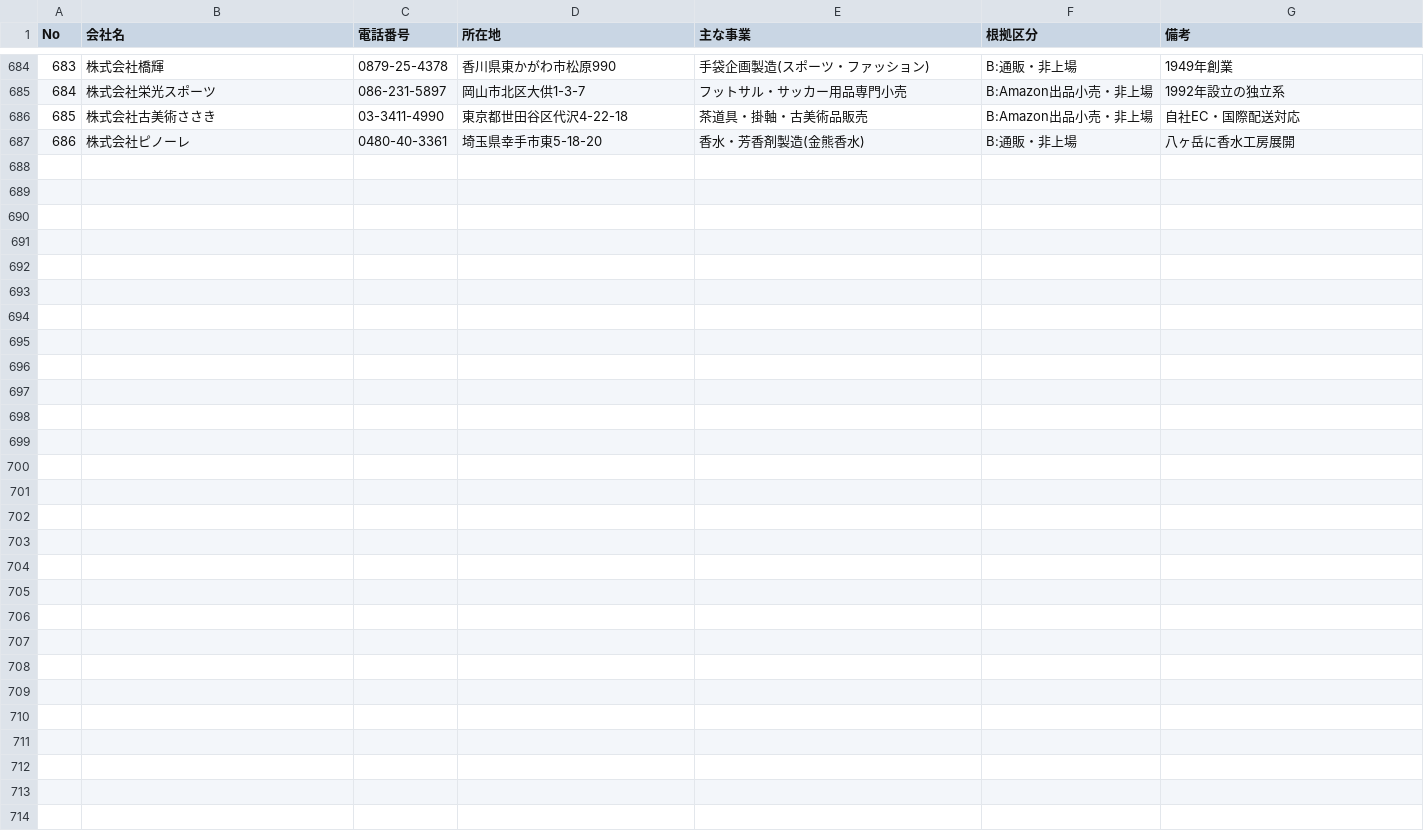
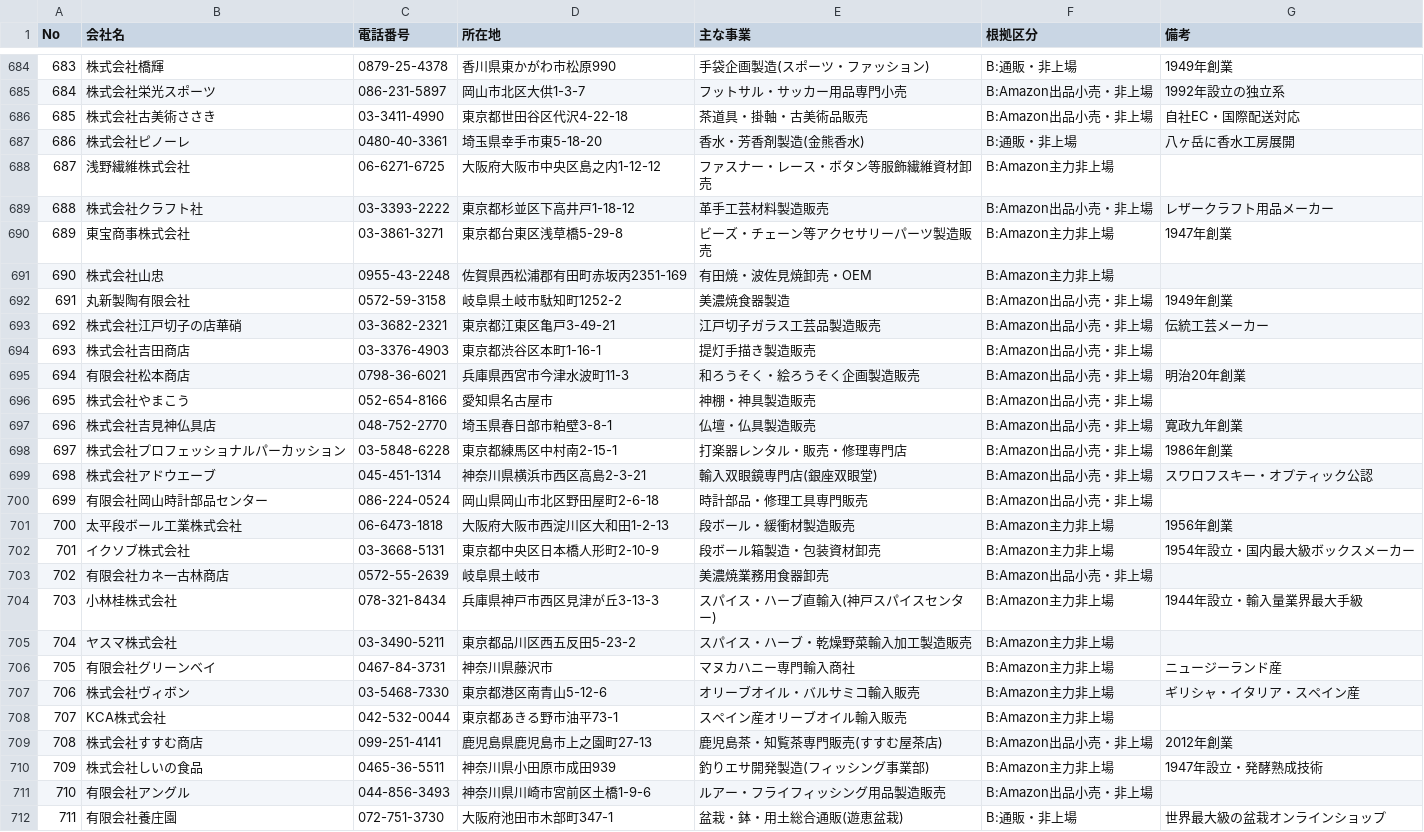
Before and after one commit to suzukim-debug/salesdepartment, a CSV file: leads_amazon_ads_no_dsp.csv, drawn as a sheet; only a part is shown, gaps mark what is left out; the diff names each change by its address in the sheet, - before the commit and + after, or states it on an @@ line.

```diff
--- a/leads_amazon_ads_no_dsp.csv
+++ b/leads_amazon_ads_no_dsp.csv
+row 688: 687 | 浅野繊維株式会社 | 06-6271-6725 | 大阪府大阪市中央区島之内1-12-12 | ファスナー・レース・ボタン等服飾繊維資材卸売 | B:Amazon主力非上場
+row 689: 688 | 株式会社クラフト社 | 03-3393-2222 | 東京都杉並区下高井戸1-18-12 | 革手工芸材料製造販売 | B:Amazon出品小売・非上場 | レザークラフト用品メーカー
+row 690: 689 | 東宝商事株式会社 | 03-3861-3271 | 東京都台東区浅草橋5-29-8 | ビーズ・チェーン等アクセサリーパーツ製造販売 | B:Amazon主力非上場 | 1947年創業
+row 691: 690 | 株式会社山忠 | 0955-43-2248 | 佐賀県西松浦郡有田町赤坂丙2351-169 | 有田焼・波佐見焼卸売・OEM | B:Amazon主力非上場
+row 692: 691 | 丸新製陶有限会社 | 0572-59-3158 | 岐阜県土岐市駄知町1252-2 | 美濃焼食器製造 | B:Amazon出品小売・非上場 | 1949年創業
+row 693: 692 | 株式会社江戸切子の店華硝 | 03-3682-2321 | 東京都江東区亀戸3-49-21 | 江戸切子ガラス工芸品製造販売 | B:Amazon出品小売・非上場 | 伝統工芸メーカー
+row 694: 693 | 株式会社吉田商店 | 03-3376-4903 | 東京都渋谷区本町1-16-1 | 提灯手描き製造販売 | B:Amazon出品小売・非上場
+row 695: 694 | 有限会社松本商店 | 0798-36-6021 | 兵庫県西宮市今津水波町11-3 | 和ろうそく・絵ろうそく企画製造販売 | B:Amazon出品小売・非上場 | 明治20年創業
+row 696: 695 | 株式会社やまこう | 052-654-8166 | 愛知県名古屋市 | 神棚・神具製造販売 | B:Amazon出品小売・非上場
+row 697: 696 | 株式会社吉見神仏具店 | 048-752-2770 | 埼玉県春日部市粕壁3-8-1 | 仏壇・仏具製造販売 | B:Amazon出品小売・非上場 | 寛政九年創業
+row 698: 697 | 株式会社プロフェッショナルパーカッション | 03-5848-6228 | 東京都練馬区中村南2-15-1 | 打楽器レンタル・販売・修理専門店 | B:Amazon出品小売・非上場 | 1986年創業
+row 699: 698 | 株式会社アドウエーブ | 045-451-1314 | 神奈川県横浜市西区高島2-3-21 | 輸入双眼鏡専門店(銀座双眼堂) | B:Amazon出品小売・非上場 | スワロフスキー・オプティック公認
+row 700: 699 | 有限会社岡山時計部品センター | 086-224-0524 | 岡山県岡山市北区野田屋町2-6-18 | 時計部品・修理工具専門販売 | B:Amazon出品小売・非上場
+row 701: 700 | 太平段ボール工業株式会社 | 06-6473-1818 | 大阪府大阪市西淀川区大和田1-2-13 | 段ボール・緩衝材製造販売 | B:Amazon主力非上場 | 1956年創業
+row 702: 701 | イクソブ株式会社 | 03-3668-5131 | 東京都中央区日本橋人形町2-10-9 | 段ボール箱製造・包装資材卸売 | B:Amazon主力非上場 | 1954年設立・国内最大級ボックスメーカー
+row 703: 702 | 有限会社カネ一古林商店 | 0572-55-2639 | 岐阜県土岐市 | 美濃焼業務用食器卸売 | B:Amazon出品小売・非上場
+row 704: 703 | 小林桂株式会社 | 078-321-8434 | 兵庫県神戸市西区見津が丘3-13-3 | スパイス・ハーブ直輸入(神戸スパイスセンター) | B:Amazon主力非上場 | 1944年設立・輸入量業界最大手級
+row 705: 704 | ヤスマ株式会社 | 03-3490-5211 | 東京都品川区西五反田5-23-2 | スパイス・ハーブ・乾燥野菜輸入加工製造販売 | B:Amazon主力非上場
+row 706: 705 | 有限会社グリーンベイ | 0467-84-3731 | 神奈川県藤沢市 | マヌカハニー専門輸入商社 | B:Amazon主力非上場 | ニュージーランド産
+row 707: 706 | 株式会社ヴィボン | 03-5468-7330 | 東京都港区南青山5-12-6 | オリーブオイル・バルサミコ輸入販売 | B:Amazon主力非上場 | ギリシャ・イタリア・スペイン産
+row 708: 707 | KCA株式会社 | 042-532-0044 | 東京都あきる野市油平73-1 | スペイン産オリーブオイル輸入販売 | B:Amazon主力非上場
+row 709: 708 | 株式会社すすむ商店 | 099-251-4141 | 鹿児島県鹿児島市上之園町27-13 | 鹿児島茶・知覧茶専門販売(すすむ屋茶店) | B:Amazon出品小売・非上場 | 2012年創業
+row 710: 709 | 株式会社しいの食品 | 0465-36-5511 | 神奈川県小田原市成田939 | 釣りエサ開発製造(フィッシング事業部) | B:Amazon主力非上場 | 1947年設立・発酵熟成技術
+row 711: 710 | 有限会社アングル | 044-856-3493 | 神奈川県川崎市宮前区土橋1-9-6 | ルアー・フライフィッシング用品製造販売 | B:Amazon出品小売・非上場
+row 712: 711 | 有限会社養庄園 | 072-751-3730 | 大阪府池田市木部町347-1 | 盆栽・鉢・用土総合通販(遊恵盆栽) | B:通販・非上場 | 世界最大級の盆栽オンラインショップ
```
